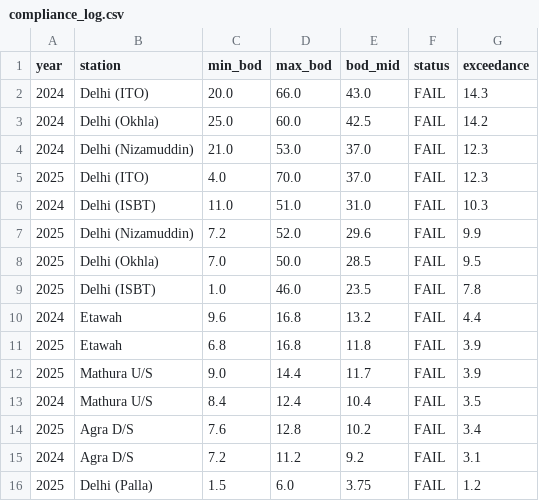
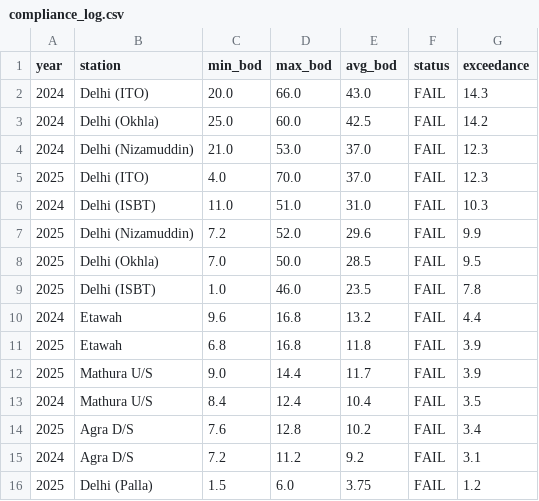
Before and after one commit to divinekatyal/yamuna-compliance-checker, a CSV file: compliance_log.csv, drawn as a sheet.

```diff
--- a/compliance_log.csv
+++ b/compliance_log.csv
@@ -1,2 +1,2 @@
-year,station,min_bod,max_bod,bod_mid,status,exceedance
+year,station,min_bod,max_bod,avg_bod,status,exceedance
 2024,Delhi (ITO),20.0,66.0,43.0,FAIL,14.3
```
Also changed, not shown: 1 other file.
